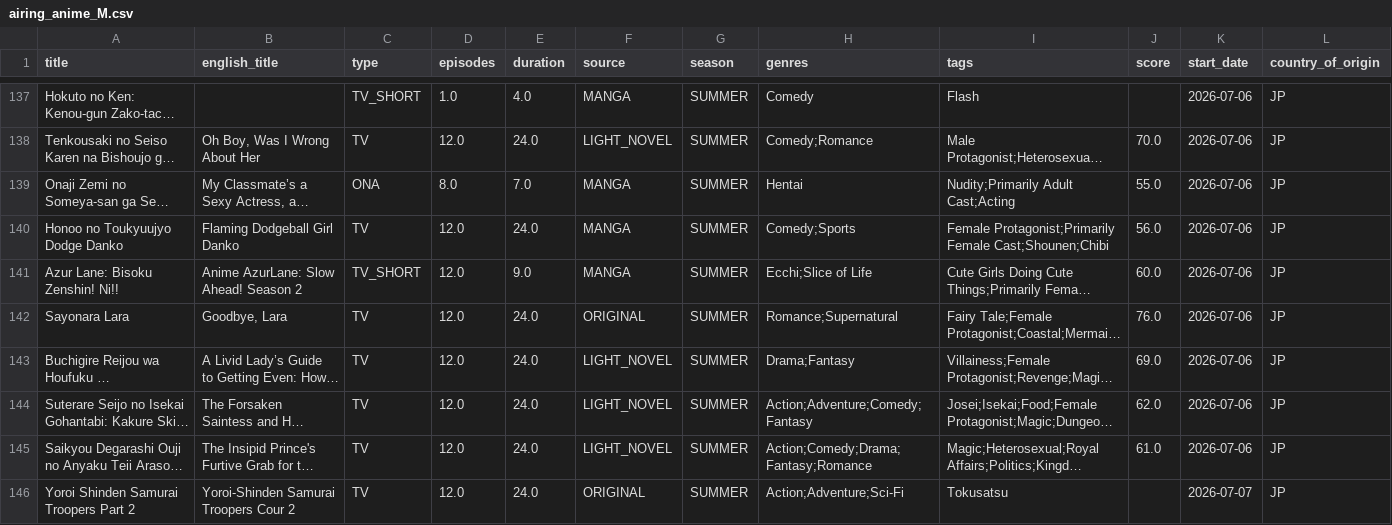
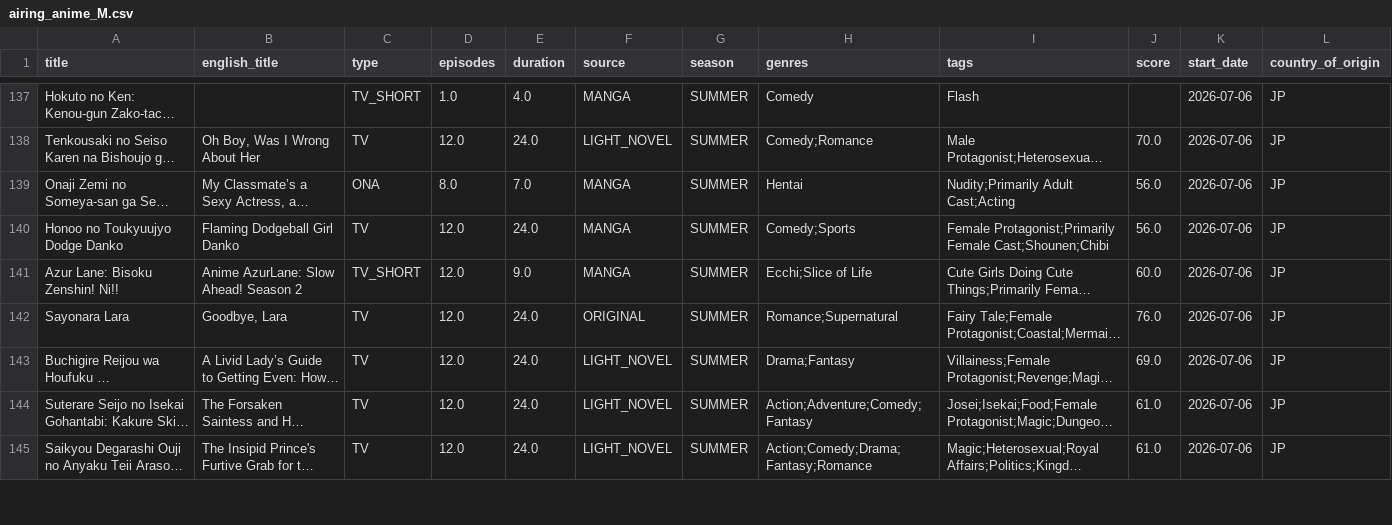
Before and after one commit to Andres-pixel35/Anime-dashboard, a CSV file: data/modified/airing_anime_M.csv, drawn as a sheet; only a part is shown, gaps mark what is left out; long unchanged cells end in …; removed rows and columns are numbered as before the commit, all else as after; the diff covers the shown part only; the diff names each change by its address in the sheet, - before the commit and + after, or states it on an @@ line.

```diff
--- a/data/modified/airing_anime_M.csv
+++ b/data/modified/airing_anime_M.csv
-J139 (score): 55.0
+J139 (score): 56.0
-J144 (score): 62.0
+J144 (score): 61.0
-row 146: Yoroi Shinden Samurai Troopers Part 2 | Yoroi-Shinden Samurai Troopers Cour 2 | TV | 12.0 | 24.0 | ORIGINAL | SUMMER | Action;Adventure;Sci-Fi | Tokusatsu |  | 2026-07-07 | JP
```
Also changed, not shown: 6 added rows, 5 removed rows, 2 moved rows and 34 edited cells elsewhere in this file, 1 other file.
